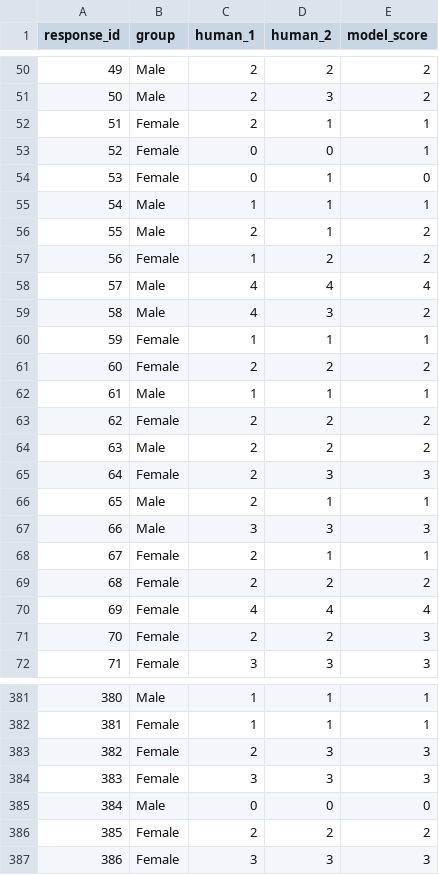
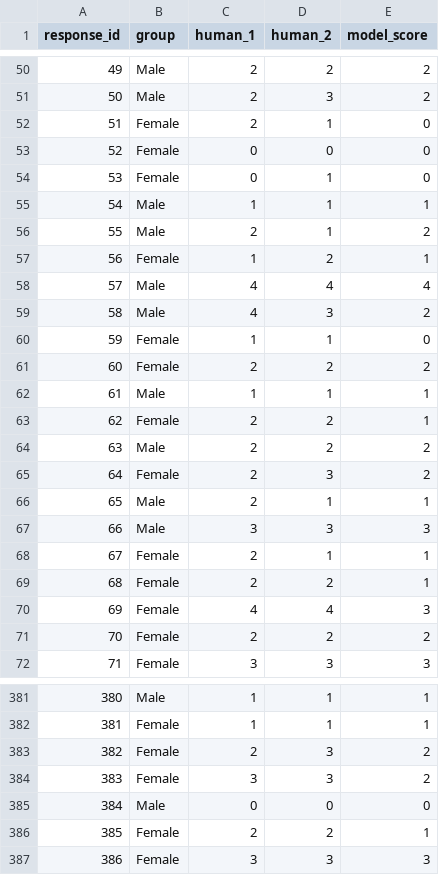
Before and after one commit to karimhbadr1/scoring-gate, a CSV file: data/gold.csv, drawn as a sheet; only a part is shown, gaps mark what is left out; the diff covers the shown part only.

Commit message:
Try candidate model v4

```diff
--- a/data/gold.csv
+++ b/data/gold.csv
@@ -51,4 +51,4 @@ response_id,group,human_1,human_2,model_score
 50,Male,2,3,2
-51,Female,2,1,1
-52,Female,0,0,1
+51,Female,2,1,0
+52,Female,0,0,0
 53,Female,0,1,0
@@ -56,11 +56,11 @@ response_id,group,human_1,human_2,model_score
 55,Male,2,1,2
-56,Female,1,2,2
+56,Female,1,2,1
 57,Male,4,4,4
 58,Male,4,3,2
-59,Female,1,1,1
+59,Female,1,1,0
 60,Female,2,2,2
 61,Male,1,1,1
-62,Female,2,2,2
+62,Female,2,2,1
 63,Male,2,2,2
-64,Female,2,3,3
+64,Female,2,3,2
 65,Male,2,1,1
@@ -68,5 +68,5 @@ response_id,group,human_1,human_2,model_score
 67,Female,2,1,1
-68,Female,2,2,2
-69,Female,4,4,4
-70,Female,2,2,3
+68,Female,2,2,1
+69,Female,4,4,3
+70,Female,2,2,2
 71,Female,3,3,3
@@ -382,6 +382,6 @@ response_id,group,human_1,human_2,model_score
 381,Female,1,1,1
-382,Female,2,3,3
-383,Female,3,3,3
+382,Female,2,3,2
+383,Female,3,3,2
 384,Male,0,0,0
-385,Female,2,2,2
+385,Female,2,2,1
 386,Female,3,3,3
```
Also changed, not shown: 137 edited cells elsewhere in this file.
